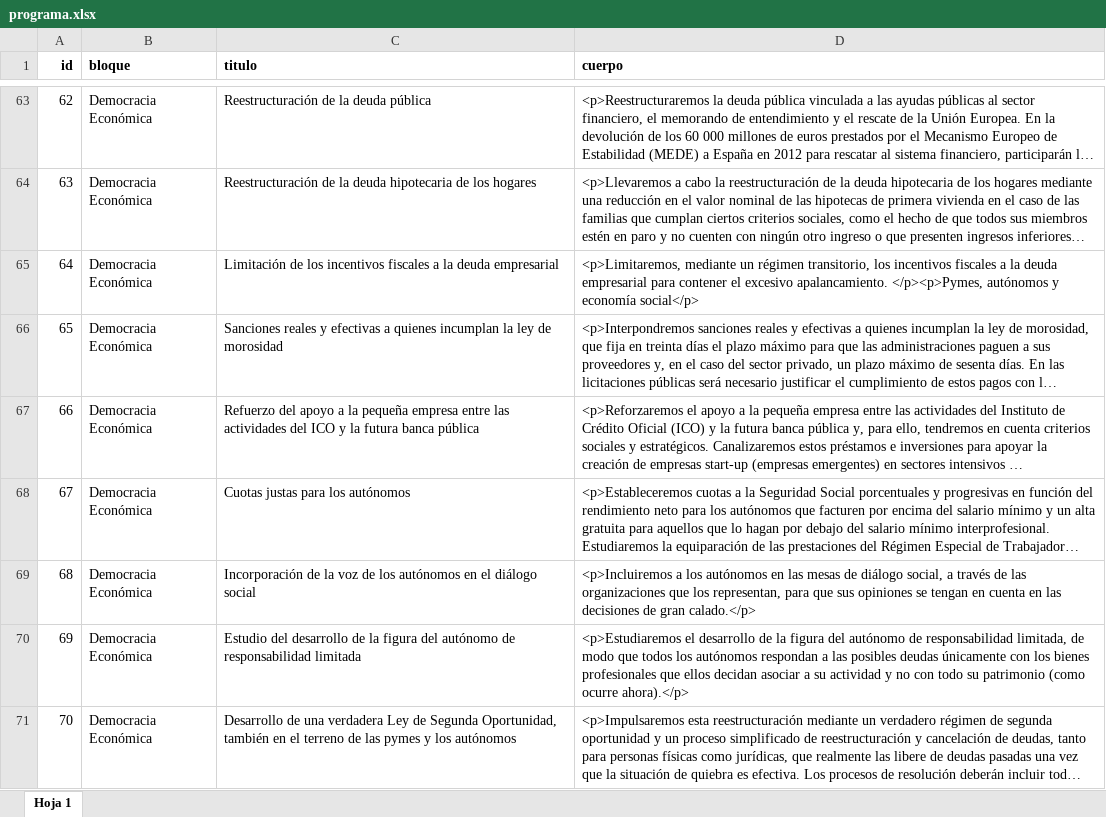
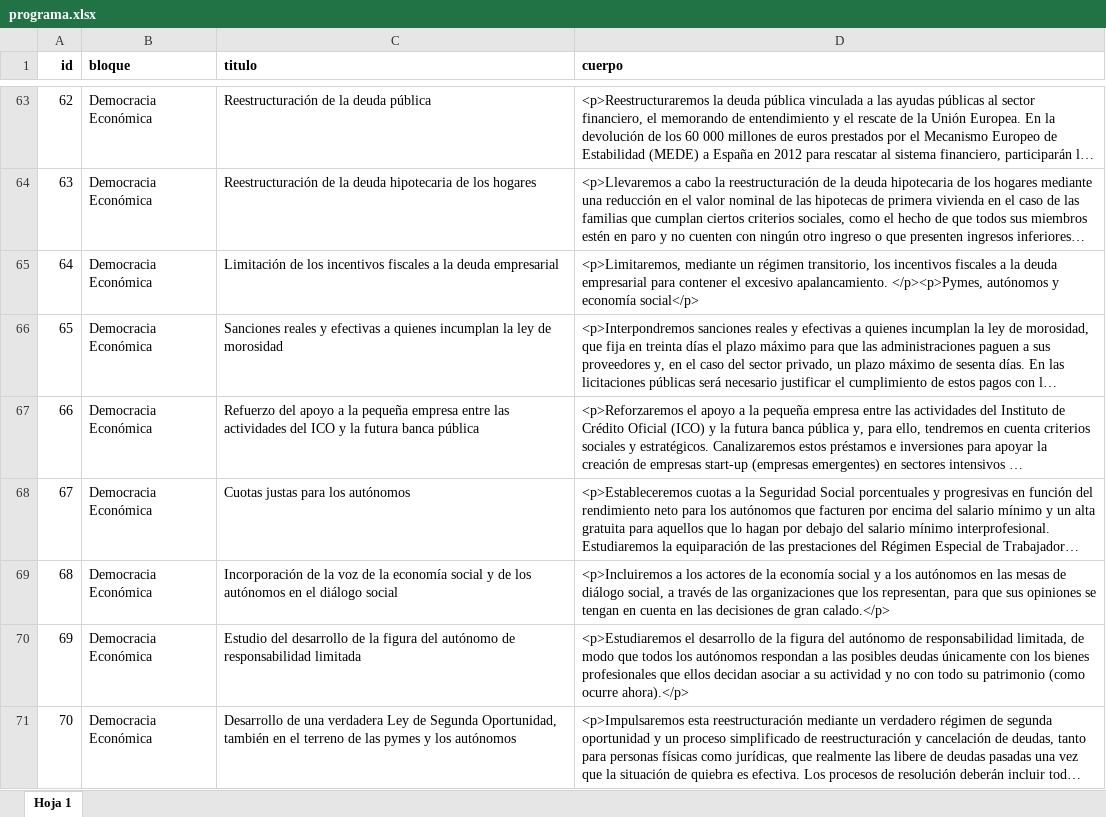
Before and after one commit to joker-x/programa-podemos-2015, an Excel workbook: data/programa.xlsx, sheet Hoja 1, drawn as a sheet; only a part is shown, gaps mark what is left out; long unchanged cells end in …; values as stored, in another font and other column widths than the file's, no borders; charts and pictures not drawn; the diff names each change by its address in the sheet, - before the commit and + after, or states it on an @@ line.

Commit message:
Actualizado programa

```diff
--- a/data/programa.xlsx (sheet Hoja 1)
+++ b/data/programa.xlsx (sheet Hoja 1)
-C69 (titulo): …voz de los autónomos…
+C69 (titulo): …voz de la economía social y de los autónomos…
-D69 (cuerpo): …a los autónomos en…
+D69 (cuerpo): …a los actores de la economía social y a los autónomos en…
```
Also changed, not shown: 4 other files.
